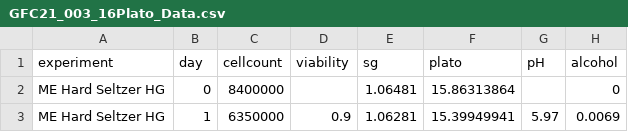
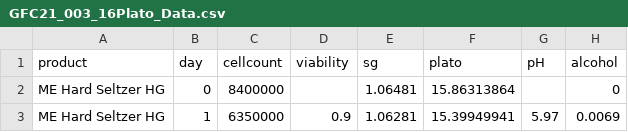
Before and after one commit to danielgusmer/GFC21_003, a CSV file: GFC21_003_16Plato_Data.csv, drawn as a sheet; only a part is shown.

Commit message:
Changed experiment column to say product, which is more accurate for the current project.

```diff
--- a/GFC21_003_16Plato_Data.csv
+++ b/GFC21_003_16Plato_Data.csv
@@ -1,2 +1,2 @@
-experiment,day,cellcount,viability,sg,plato,pH,alcohol
+product,day,cellcount,viability,sg,plato,pH,alcohol
 ME Hard Seltzer HG,0,8400000,,1.06481,15.86313864,,0
```
